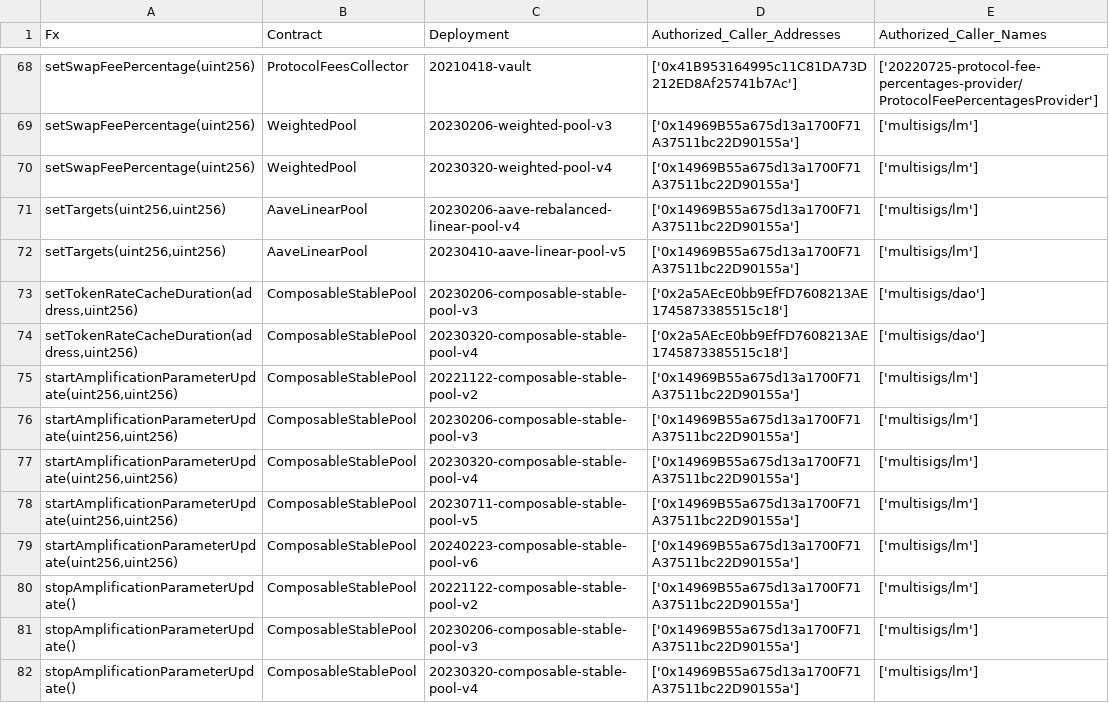
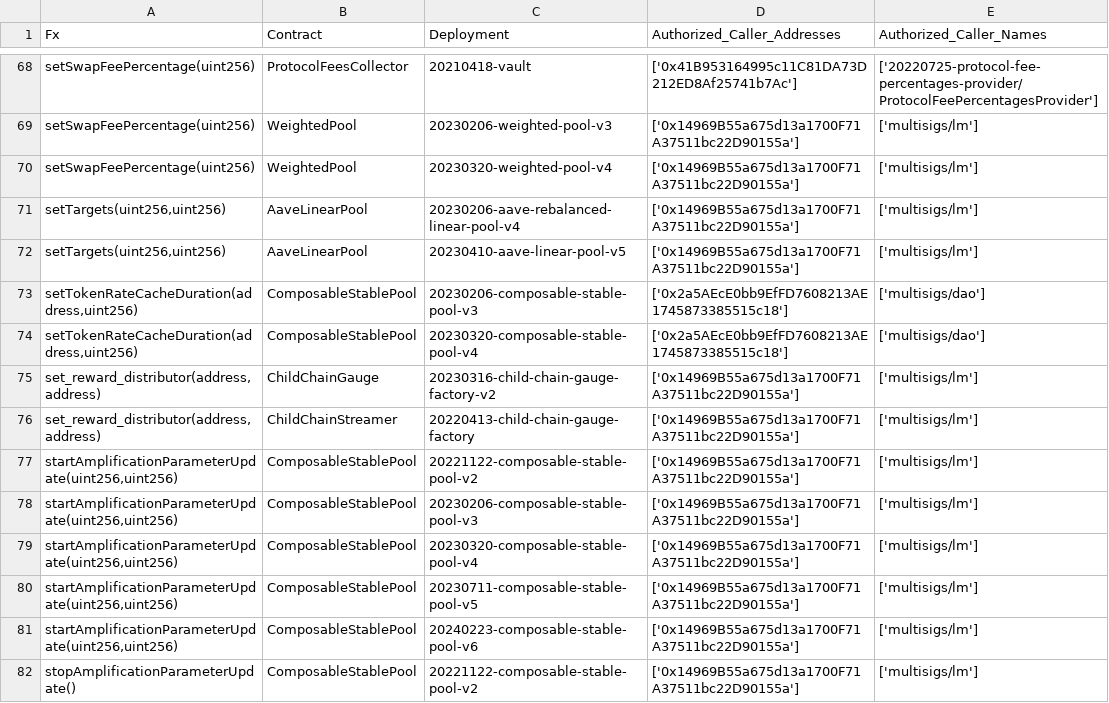
Before and after one commit to balancer/docs, a CSV file: data_files/permissions/gnosis.csv, drawn as a sheet; only a part is shown, gaps mark what is left out; the shorter side is filled out with more unchanged rows; the diff names each change by its address in the sheet, - before the commit and + after, or states it on an @@ line.

Commit message:
BOT: Update to permissions tables based on onchain changes.

```diff
--- a/data_files/permissions/gnosis.csv
+++ b/data_files/permissions/gnosis.csv
+row 75: set_reward_distributor(address,address) | ChildChainGauge | 20230316-child-chain-gauge-factory-v2 | ['0x14969B55a675d13a1700F71A37511bc22D90155a'] | ['multisigs/lm']
+row 76: set_reward_distributor(address,address) | ChildChainStreamer | 20220413-child-chain-gauge-factory | ['0x14969B55a675d13a1700F71A37511bc22D90155a'] | ['multisigs/lm']
```
Also changed, not shown: data_files/permissions/mainnet.csv, data_files/permissions/polygon.csv, 15 other files.
